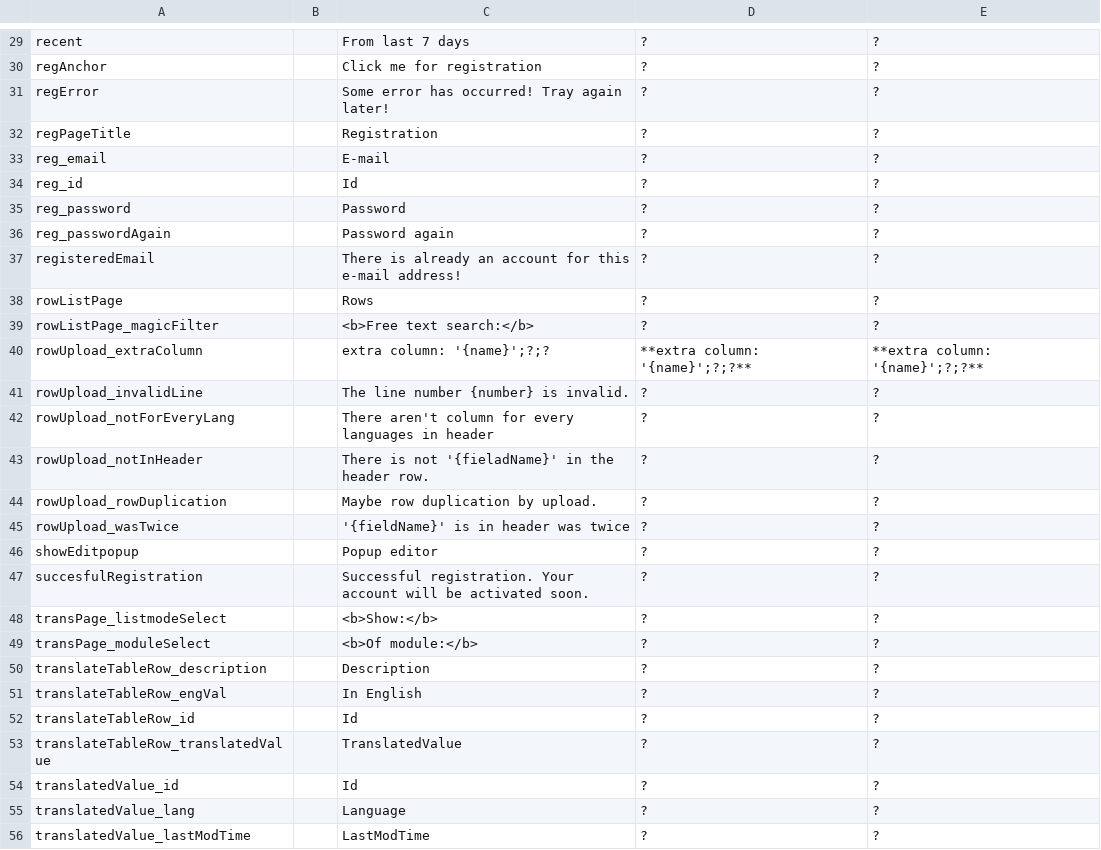
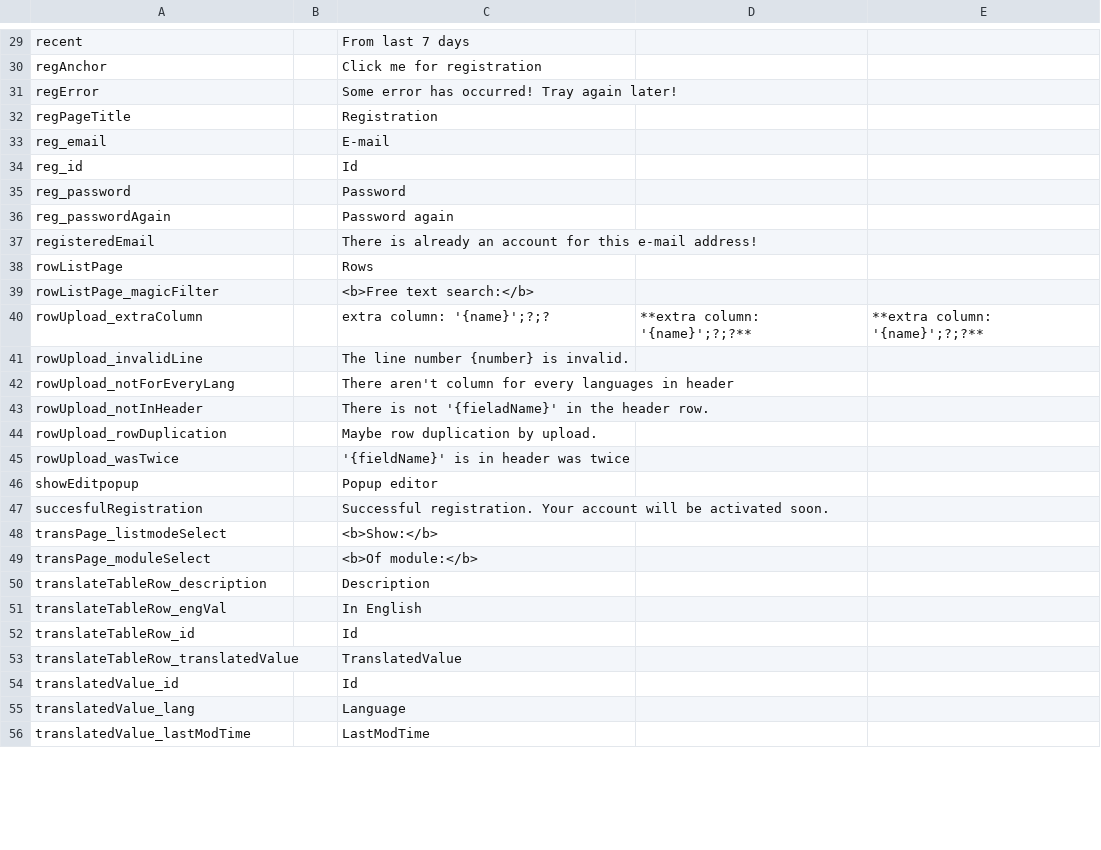
Before and after one commit to inepex/ineform, a CSV file: translatorapp/src/main/java/com/inepex/translatorapp/client/i18n/translatorappI18n.csv, drawn as a sheet; only a part is shown, gaps mark what is left out; the diff covers the shown part only.

```diff
--- a/translatorapp/src/main/java/com/inepex/translatorapp/client/i18n/translatorappI18n.csv
+++ b/translatorapp/src/main/java/com/inepex/translatorapp/client/i18n/translatorappI18n.csv
@@ -29,28 +29,28 @@
-"recent";"";"From last 7 days";"?";"?"
-"regAnchor";"";"Click me for registration";"?";"?"
-"regError";"";"Some error has occurred! Tray again later!";"?";"?"
-"regPageTitle";"";"Registration";"?";"?"
-"reg_email";"";"E-mail";"?";"?"
-"reg_id";"";"Id";"?";"?"
-"reg_password";"";"Password";"?";"?"
-"reg_passwordAgain";"";"Password again";"?";"?"
-"registeredEmail";"";"There is already an account for this e-mail address!";"?";"?"
-"rowListPage";"";"Rows";"?";"?"
-"rowListPage_magicFilter";"";"<b>Free text search:</b>";"?";"?"
+"recent";"";"From last 7 days"
+"regAnchor";"";"Click me for registration"
+"regError";"";"Some error has occurred! Tray again later!"
+"regPageTitle";"";"Registration"
+"reg_email";"";"E-mail"
+"reg_id";"";"Id"
+"reg_password";"";"Password"
+"reg_passwordAgain";"";"Password again"
+"registeredEmail";"";"There is already an account for this e-mail address!"
+"rowListPage";"";"Rows"
+"rowListPage_magicFilter";"";"<b>Free text search:</b>"
 "rowUpload_extraColumn";"";"extra column: '{name}';?;?";"**extra column: '{name}';?;?**";"**extra column: '{name}';?;?**"
-"rowUpload_invalidLine";"";"The line number {number} is invalid.";"?";"?"
-"rowUpload_notForEveryLang";"";"There aren't column for every languages in header";"?";"?"
-"rowUpload_notInHeader";"";"There is not '{fieladName}' in the header row.";"?";"?"
-"rowUpload_rowDuplication";"";"Maybe row duplication by upload.";"?";"?"
-"rowUpload_wasTwice";"";"'{fieldName}' is in header was twice";"?";"?"
-"showEditpopup";"";"Popup editor";"?";"?"
-"succesfulRegistration";"";"Successful registration. Your account will be activated soon.";"?";"?"
-"transPage_listmodeSelect";"";"<b>Show:</b>";"?";"?"
-"transPage_moduleSelect";"";"<b>Of module:</b>";"?";"?"
-"translateTableRow_description";"";"Description";"?";"?"
-"translateTableRow_engVal";"";"In English";"?";"?"
-"translateTableRow_id";"";"Id";"?";"?"
-"translateTableRow_translatedValue";"";"TranslatedValue";"?";"?"
-"translatedValue_id";"";"Id";"?";"?"
-"translatedValue_lang";"";"Language";"?";"?"
-"translatedValue_lastModTime";"";"LastModTime";"?";"?"
+"rowUpload_invalidLine";"";"The line number {number} is invalid."
+"rowUpload_notForEveryLang";"";"There aren't column for every languages in header"
+"rowUpload_notInHeader";"";"There is not '{fieladName}' in the header row."
+"rowUpload_rowDuplication";"";"Maybe row duplication by upload."
+"rowUpload_wasTwice";"";"'{fieldName}' is in header was twice"
+"showEditpopup";"";"Popup editor"
+"succesfulRegistration";"";"Successful registration. Your account will be activated soon."
+"transPage_listmodeSelect";"";"<b>Show:</b>"
+"transPage_moduleSelect";"";"<b>Of module:</b>"
+"translateTableRow_description";"";"Description"
+"translateTableRow_engVal";"";"In English"
+"translateTableRow_id";"";"Id"
+"translateTableRow_translatedValue";"";"TranslatedValue"
+"translatedValue_id";"";"Id"
+"translatedValue_lang";"";"Language"
+"translatedValue_lastModTime";"";"LastModTime"
```
Also changed, not shown: 90 edited cells elsewhere in this file, 15 other files.
